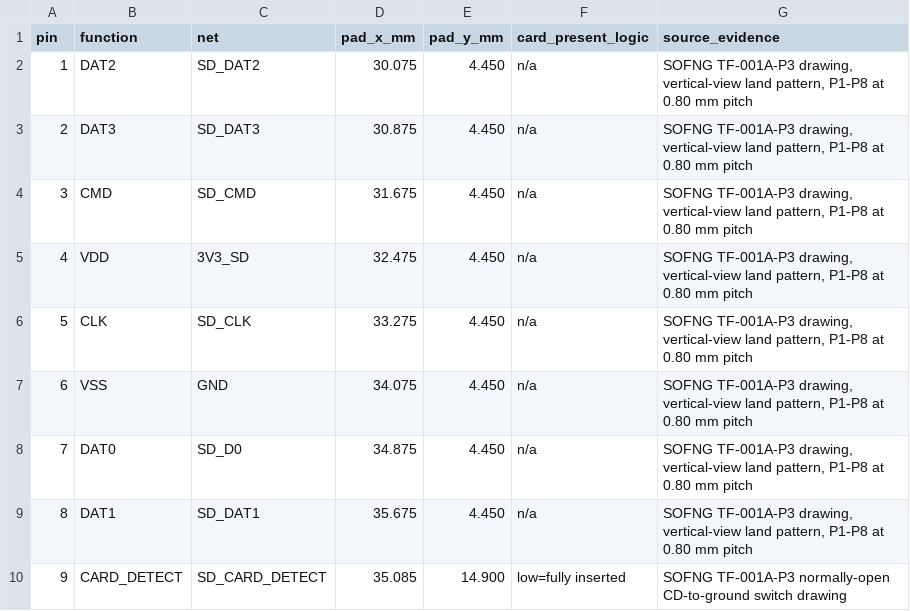
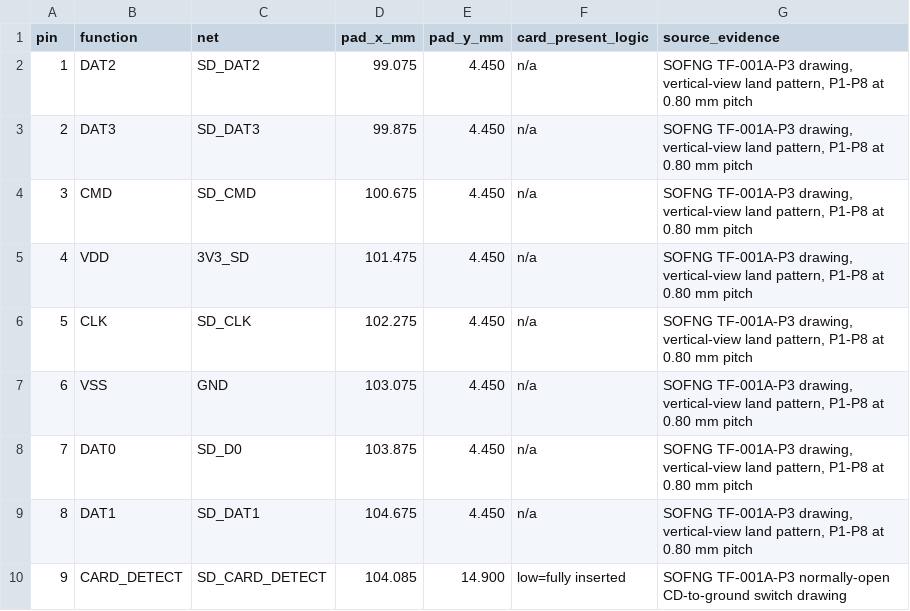
Before and after one commit to Twotoz/OpenPocket, a CSV file: hardware/rev-a/microsd-pin-audit.csv, drawn as a sheet.

```diff
--- a/hardware/rev-a/microsd-pin-audit.csv
+++ b/hardware/rev-a/microsd-pin-audit.csv
@@ -1,10 +1,10 @@
 pin,function,net,pad_x_mm,pad_y_mm,card_present_logic,source_evidence
-1,DAT2,SD_DAT2,30.075,4.450,n/a,"SOFNG TF-001A-P3 drawing, vertical-view land pattern, P1-P8 at 0.80 mm pitch"
-2,DAT3,SD_DAT3,30.875,4.450,n/a,"SOFNG TF-001A-P3 drawing, vertical-view land pattern, P1-P8 at 0.80 mm pitch"
-3,CMD,SD_CMD,31.675,4.450,n/a,"SOFNG TF-001A-P3 drawing, vertical-view land pattern, P1-P8 at 0.80 mm pitch"
-4,VDD,3V3_SD,32.475,4.450,n/a,"SOFNG TF-001A-P3 drawing, vertical-view land pattern, P1-P8 at 0.80 mm pitch"
-5,CLK,SD_CLK,33.275,4.450,n/a,"SOFNG TF-001A-P3 drawing, vertical-view land pattern, P1-P8 at 0.80 mm pitch"
-6,VSS,GND,34.075,4.450,n/a,"SOFNG TF-001A-P3 drawing, vertical-view land pattern, P1-P8 at 0.80 mm pitch"
-7,DAT0,SD_D0,34.875,4.450,n/a,"SOFNG TF-001A-P3 drawing, vertical-view land pattern, P1-P8 at 0.80 mm pitch"
-8,DAT1,SD_DAT1,35.675,4.450,n/a,"SOFNG TF-001A-P3 drawing, vertical-view land pattern, P1-P8 at 0.80 mm pitch"
-9,CARD_DETECT,SD_CARD_DETECT,35.085,14.900,low=fully inserted,SOFNG TF-001A-P3 normally-open CD-to-ground switch drawing
+1,DAT2,SD_DAT2,99.075,4.450,n/a,"SOFNG TF-001A-P3 drawing, vertical-view land pattern, P1-P8 at 0.80 mm pitch"
+2,DAT3,SD_DAT3,99.875,4.450,n/a,"SOFNG TF-001A-P3 drawing, vertical-view land pattern, P1-P8 at 0.80 mm pitch"
+3,CMD,SD_CMD,100.675,4.450,n/a,"SOFNG TF-001A-P3 drawing, vertical-view land pattern, P1-P8 at 0.80 mm pitch"
+4,VDD,3V3_SD,101.475,4.450,n/a,"SOFNG TF-001A-P3 drawing, vertical-view land pattern, P1-P8 at 0.80 mm pitch"
+5,CLK,SD_CLK,102.275,4.450,n/a,"SOFNG TF-001A-P3 drawing, vertical-view land pattern, P1-P8 at 0.80 mm pitch"
+6,VSS,GND,103.075,4.450,n/a,"SOFNG TF-001A-P3 drawing, vertical-view land pattern, P1-P8 at 0.80 mm pitch"
+7,DAT0,SD_D0,103.875,4.450,n/a,"SOFNG TF-001A-P3 drawing, vertical-view land pattern, P1-P8 at 0.80 mm pitch"
+8,DAT1,SD_DAT1,104.675,4.450,n/a,"SOFNG TF-001A-P3 drawing, vertical-view land pattern, P1-P8 at 0.80 mm pitch"
+9,CARD_DETECT,SD_CARD_DETECT,104.085,14.900,low=fully inserted,SOFNG TF-001A-P3 normally-open CD-to-ground switch drawing
```
Also changed, not shown: hardware/rev-a/bom-generic.csv, hardware/rev-a/bom-jlcpcb.csv, 25 other files.
